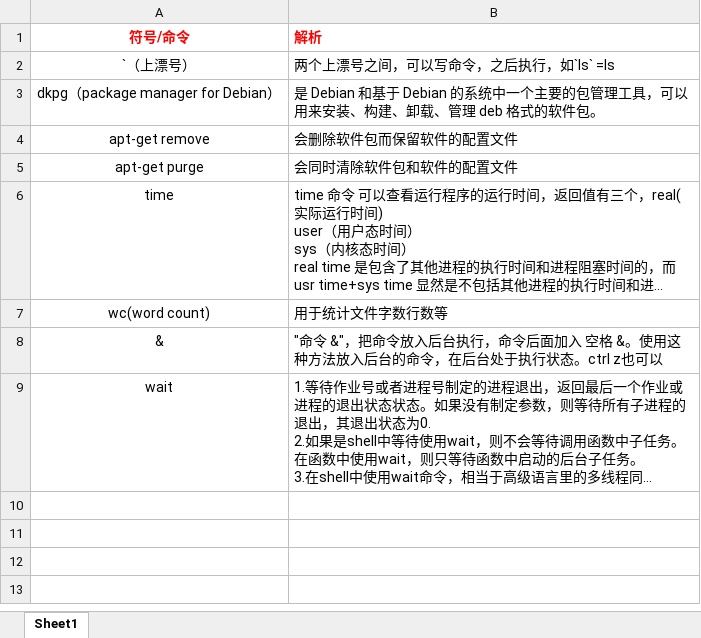
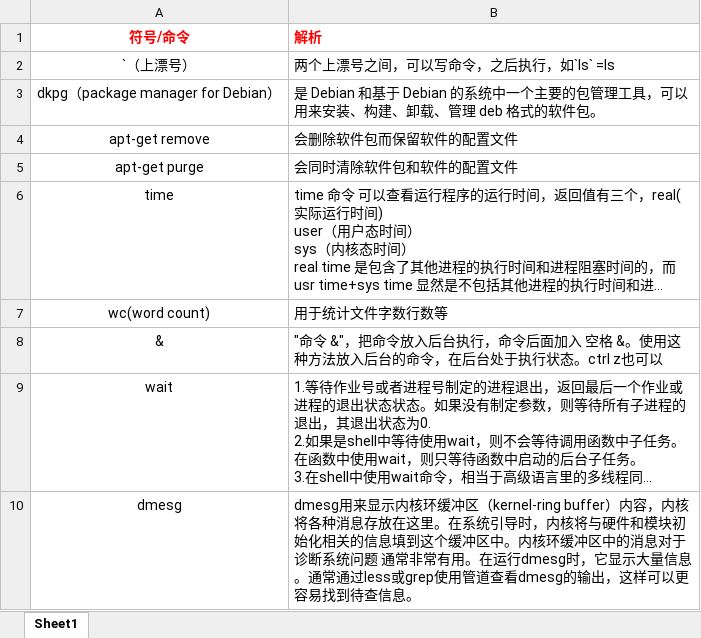
Before and after one commit to codedaotu/note_about_linux, an Excel workbook: linux_older.xlsx, sheet Sheet1, drawn as a sheet; long unchanged cells end in …; values as stored, in another font and other column widths than the file's, no borders; the diff names each change by its address in the sheet, - before the commit and + after, or states it on an @@ line.

```diff
--- a/linux_older.xlsx (sheet Sheet1)
+++ b/linux_older.xlsx (sheet Sheet1)
+row 10: dmesg | dmesg用来显示内核环缓冲区（kernel-ring buffer）内容，内核将各种消息存放在这里。在系统引导时，内核将与硬件和模块初始化相关的信息填到这个缓冲区中。内核环缓冲区中的消息对于诊断系统问题 通常非常有用。在运行dmesg时，它显示大量信息。通常通过less或grep使用管道查看dmesg的输出，这样可以更容易找到待查信息。
```
Also changed, not shown: 8 other files.
